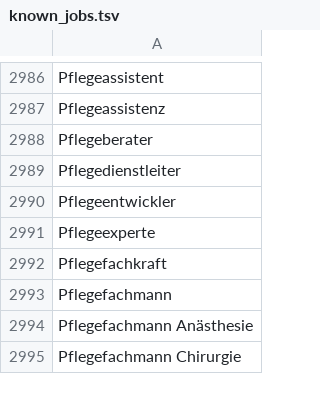
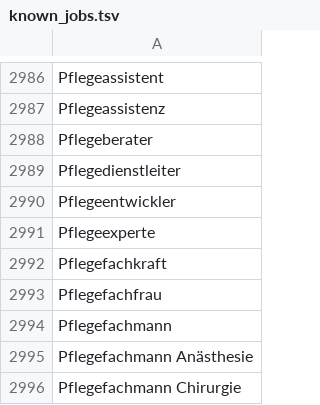
Before and after one commit to tiefenauer/ip7-python, a TSV file: resource/known_jobs.tsv, drawn as a sheet; only a part is shown, gaps mark what is left out; the diff names each change by its address in the sheet, - before the commit and + after, or states it on an @@ line.

```diff
--- a/resource/known_jobs.tsv
+++ b/resource/known_jobs.tsv
+row 2993: Pflegefachfrau
```
Also changed, not shown: 3 other files.
